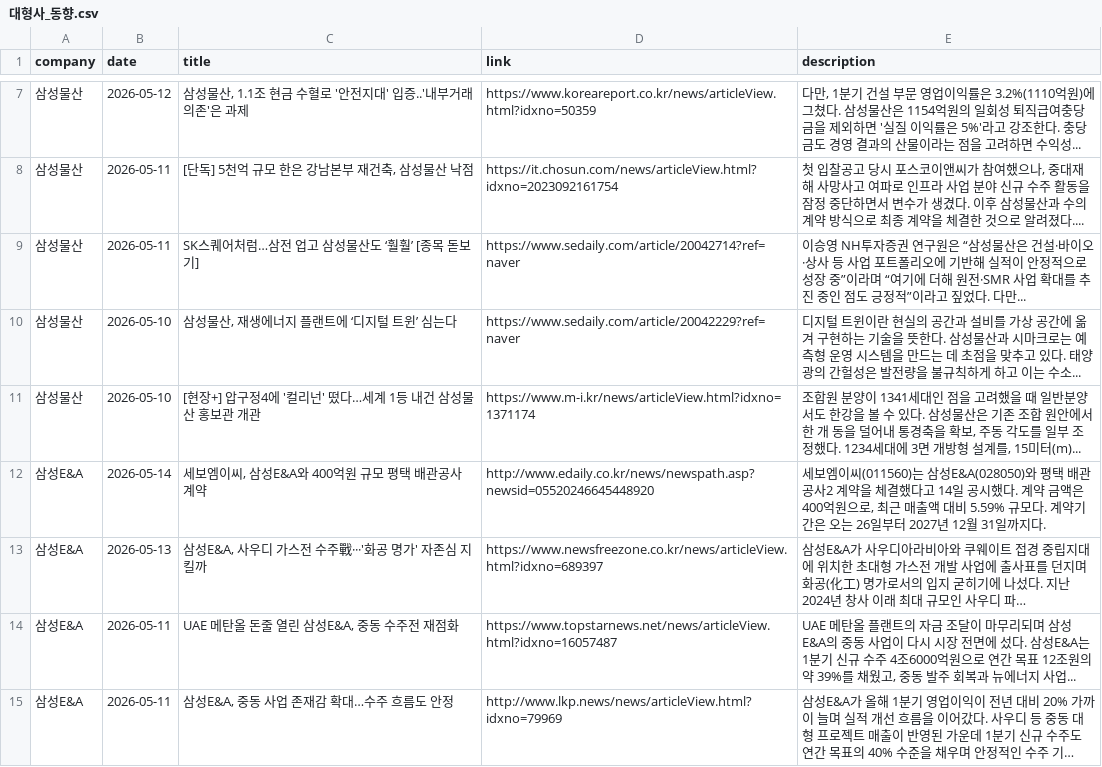
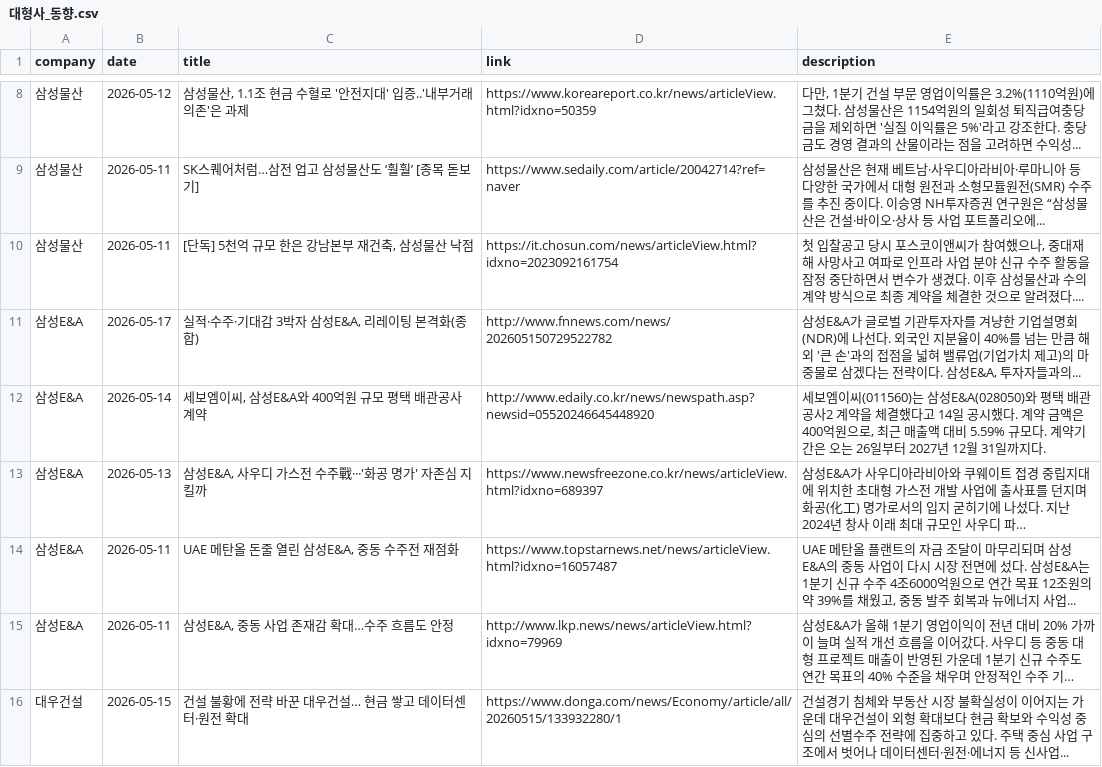
Before and after one commit to hdec-daily-news/hdec-competitors, a CSV file: 대형사_동향.csv, drawn as a sheet; only a part is shown, gaps mark what is left out; the shorter side is filled out with more unchanged rows; long unchanged cells end in …; removed rows and columns are numbered as before the commit, all else as after; the diff covers the shown part only; the diff names each change by its address in the sheet, - before the commit and + after, or states it on an @@ line.

```diff
--- a/대형사_동향.csv
+++ b/대형사_동향.csv
+row 9: 삼성물산 | 2026-05-11 | SK스퀘어처럼…삼전 업고 삼성물산도 ‘훨훨’ [종목 돋보기] | https://www.sedaily.com/article/20042714?ref=naver | 삼성물산은 현재 베트남·사우디아라비아·루마니아 등 다양한 국가에서 대형 원전과 소형모듈원전(SMR) 수주를 추진 중이다. 이승영 NH투자증권 연구원은 “삼성물산은 건설·바이오·상사 등 사업 포트폴리오에...
-row 9: 삼성물산 | 2026-05-11 | SK스퀘어처럼…삼전 업고 삼성물산도 ‘훨훨’ [종목 돋보기] | https://www.sedaily.com/article/20042714?ref=naver | 이승영 NH투자증권 연구원은 “삼성물산은 건설·바이오·상사 등 사업 포트폴리오에 기반해 실적이 안정적으로 성장 중”이라며 “여기에 더해 원전·SMR 사업 확대를 추진 중인 점도 긍정적”이라고 짚었다. 다만...
-row 10: 삼성물산 | 2026-05-10 | 삼성물산, 재생에너지 플랜트에 ‘디지털 트윈’ 심는다 | https://www.sedaily.com/article/20042229?ref=naver | 디지털 트윈이란 현실의 공간과 설비를 가상 공간에 옮겨 구현하는 기술을 뜻한다. 삼성물산과 시마크로는 예측형 운영 시스템을 만드는 데 초점을 맞추고 있다. 태양광의 간헐성은 발전량을 불규칙하게 하고 이는 수소...
-row 11: 삼성물산 | 2026-05-10 | [현장+] 압구정4에 '컬리넌' 떴다…세계 1등 내건 삼성물산 홍보관 개관 | https://www.m-i.kr/news/articleView.html?idxno=1371174 | 조합원 분양이 1341세대인 점을 고려했을 때 일반분양서도 한강을 볼 수 있다. 삼성물산은 기존 조합 원안에서 한 개 동을 덜어내 통경축을 확보, 주동 각도를 일부 조정했다. 1234세대에 3면 개방형 설계를, 15미터(m)...
+row 11: 삼성E&A | 2026-05-17 | 실적·수주·기대감 3박자 삼성E&A, 리레이팅 본격화(종합) | http://www.fnnews.com/news/202605150729522782 | 삼성E&A가 글로벌 기관투자자를 겨냥한 기업설명회(NDR)에 나선다. 외국인 지분율이 40%를 넘는 만큼 해외 '큰 손'과의 접점을 넓혀 밸류업(기업가치 제고)의 마중물로 삼겠다는 전략이다. 삼성E&A, 투자자들과의...
```
Also changed, not shown: 3 added rows, 1 removed row and 1 edited cell elsewhere in this file, 1 other file.
